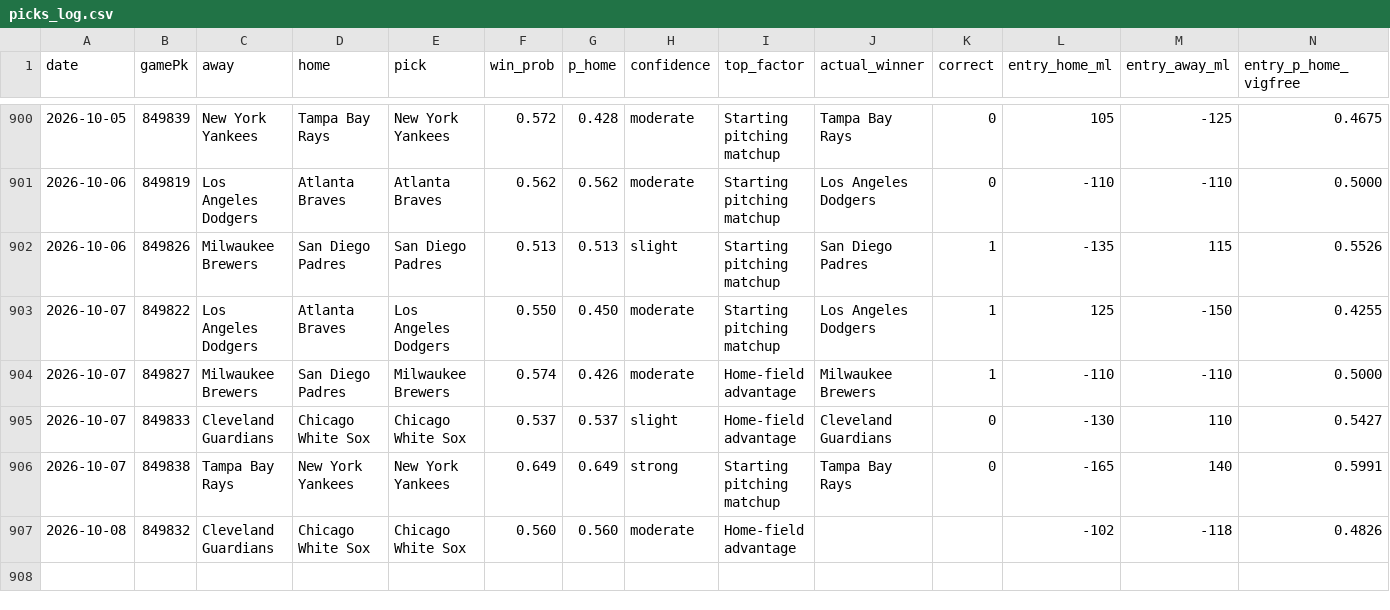
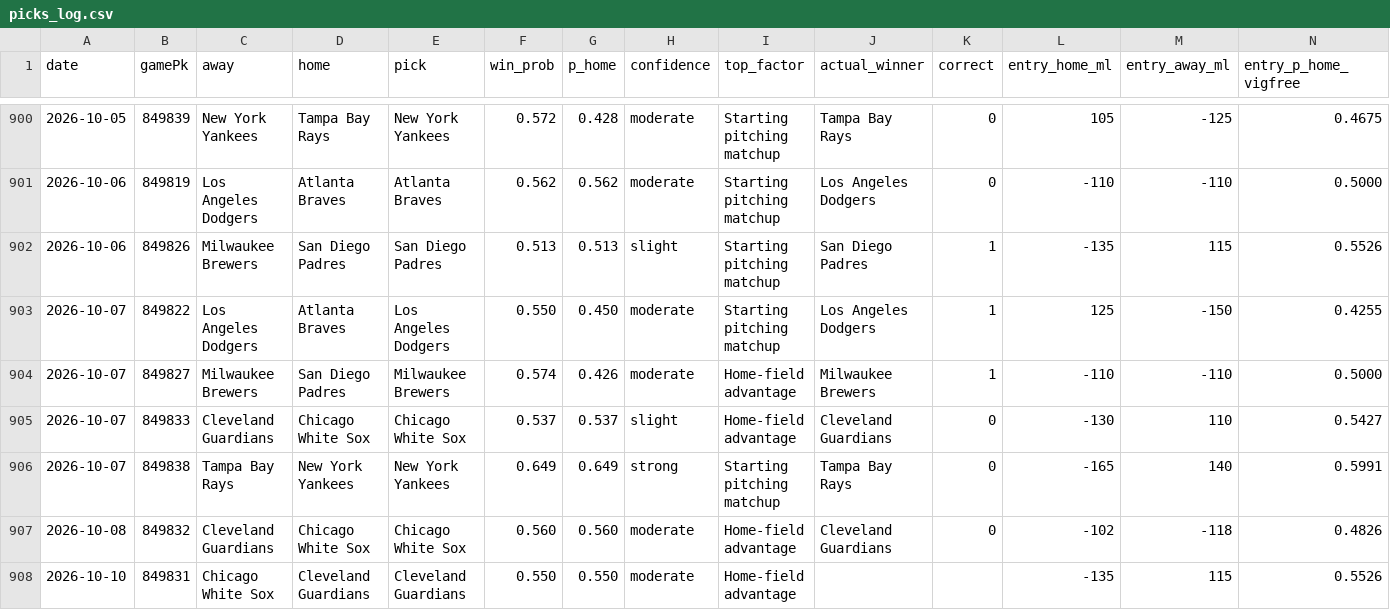
Before and after one commit to Holy23-pledge/mob-predictor, a CSV file: picks_log.csv, drawn as a sheet; only a part is shown, gaps mark what is left out; rows hold the shown columns only; the diff names each change by its address in the sheet, - before the commit and + after, or states it on an @@ line.

Commit message:
Daily picks 2026-10-10

```diff
--- a/picks_log.csv
+++ b/picks_log.csv
-J907 (actual_winner): (empty)
+J907 (actual_winner): Cleveland Guardians
-K907 (correct): (empty)
+K907 (correct): 0
+row 908: 2026-10-10 | 849831 | Chicago White Sox | Cleveland Guardians | Cleveland Guardians | 0.550 | 0.550 | moderate | Home-field advantage |  |  | -135 | 115 | 0.5526
```
Also changed, not shown: 3 other files.
